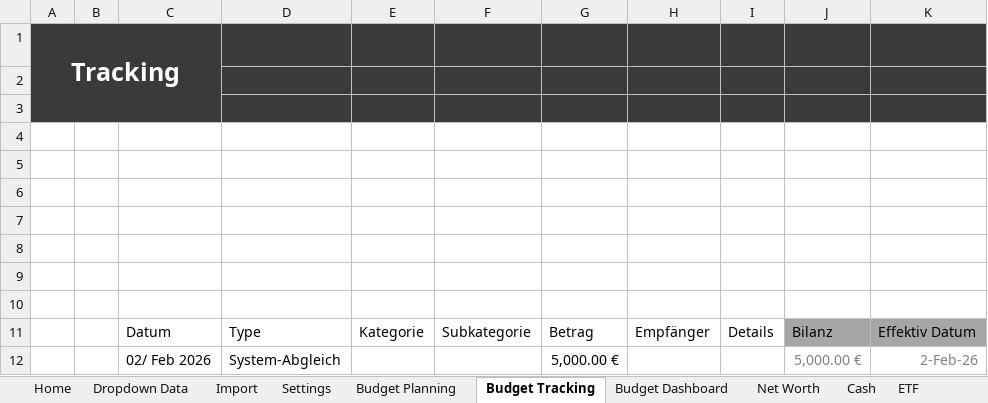
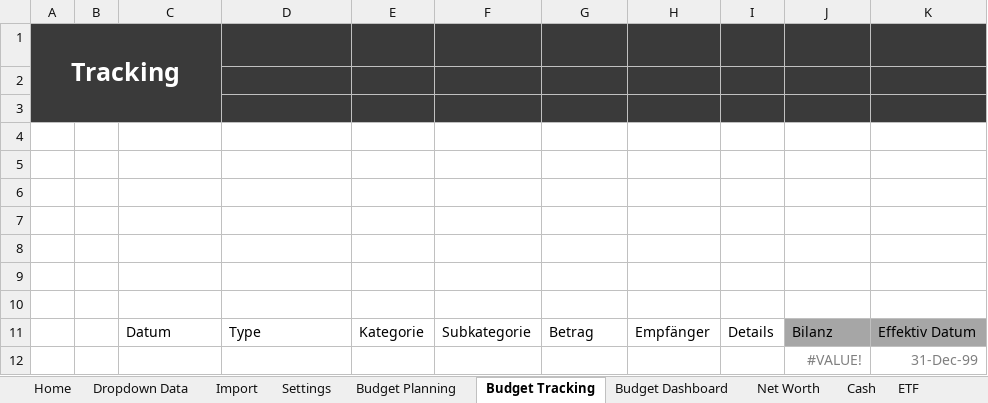
Before and after one commit to Bubonic-Saint/Finanz_OS, an Excel workbook: Finanzen_OS/Finanzen_Template.xlsm, sheet Budget Tracking, drawn as a sheet; values as stored, in another font and other column widths than the file's, no borders; charts and pictures and conditional formats and table styles not drawn; removed rows and columns are numbered as before the commit, all else as after; the diff names each change by its address in the sheet, - before the commit and + after, or states it on an @@ line.

Commit message:
added INSTALL_MY_FINANCES.bat updated requirements.txt updated Finanzen_Template.xlsm

```diff
--- a/Finanzen_OS/Finanzen_Template.xlsm (sheet Budget Tracking)
+++ b/Finanzen_OS/Finanzen_Template.xlsm (sheet Budget Tracking)
-row 12:  |  | 02/ Feb 2026 | System-Abgleich |  |  | 5,000.00 € |  |  | 5,000.00 € | 2-Feb-26
+row 12:  |  |  |  |  |  |  |  |  | #VALUE! | 31-Dec-99
```
Also changed, not shown: sheet Settings, charts or pictures, 2 other files.
